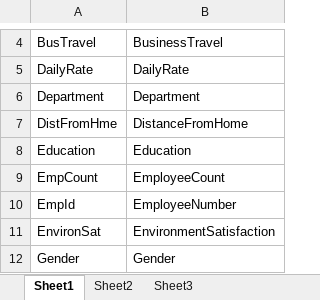
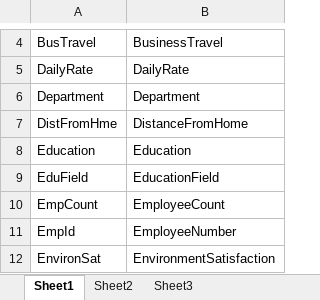
Before and after one commit to J-Caguioa/MSDS6306_CaseStudy2, an Excel workbook: Data/VariableNames.xlsx, sheet Sheet1, drawn as a sheet; only a part is shown, gaps mark what is left out; the shorter side is filled out with more unchanged rows; values as stored, in another font and other column widths than the file's, no borders; the diff names each change by its address in the sheet, - before the commit and + after, or states it on an @@ line.

Commit message:
Missing variable rename, ggplots

```diff
--- a/Data/VariableNames.xlsx (sheet Sheet1)
+++ b/Data/VariableNames.xlsx (sheet Sheet1)
+row 9: EduField | EducationField
```
Also changed, not shown: 1 other file.
